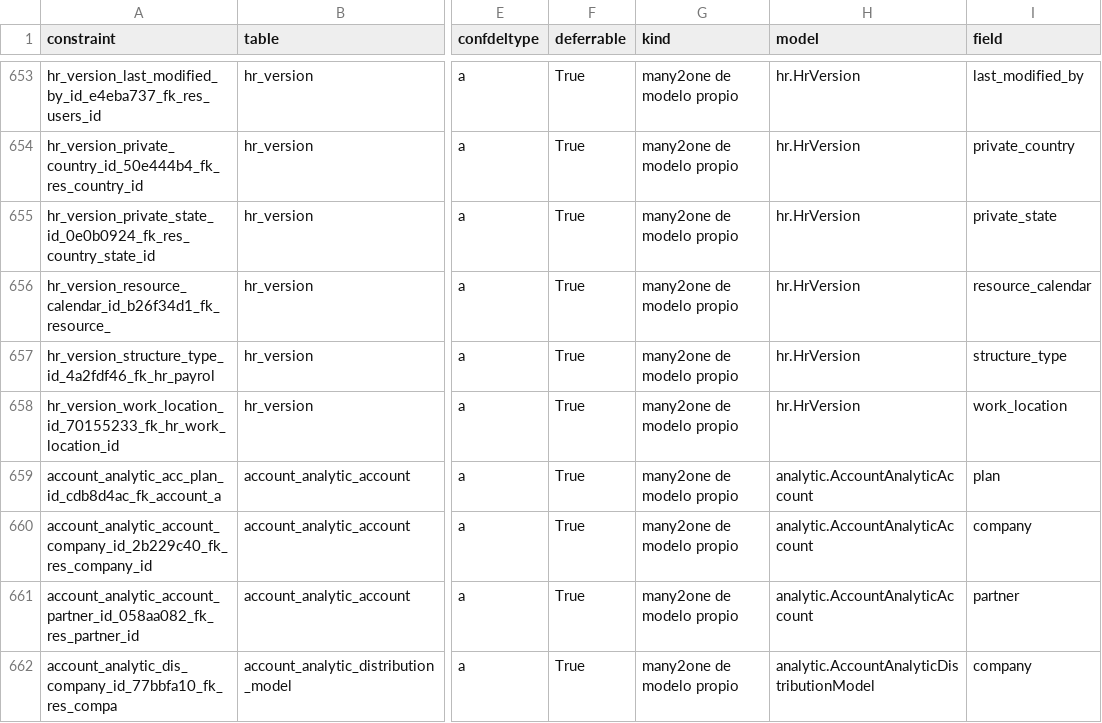
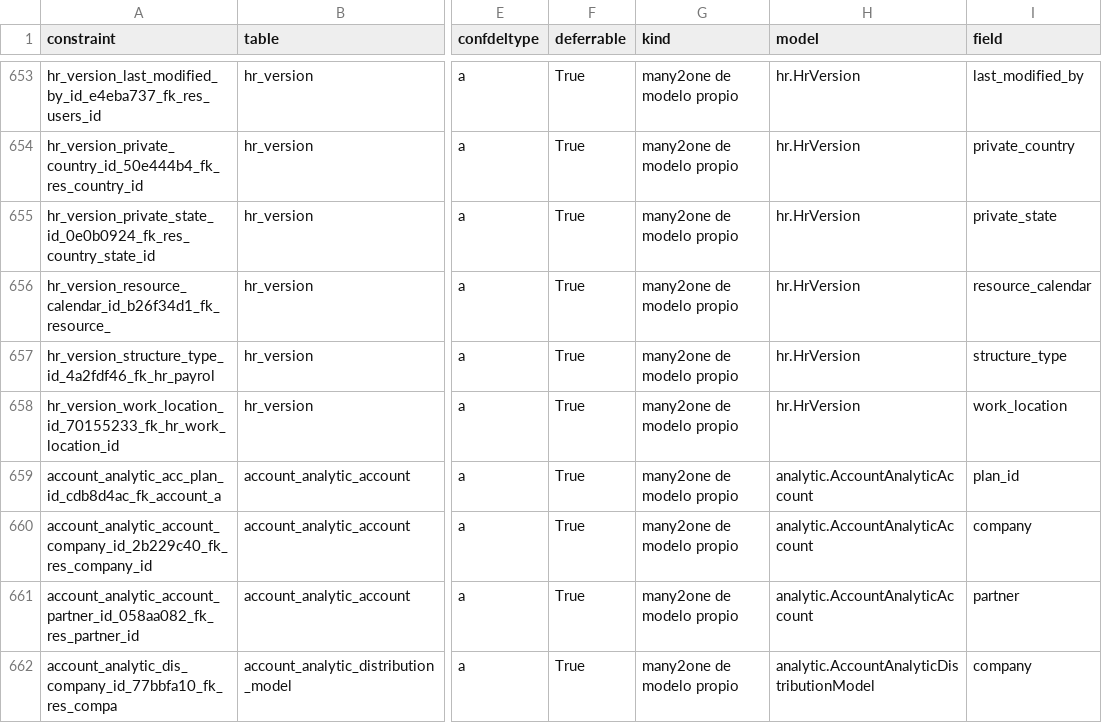
Before and after one commit to jcg-admin/kaupamex-api, a TSV file: scripts/workbench/orm-continuation-plan-20261103T095630/outputs/fk_physical_reconcile.tsv, drawn as a sheet; only a part is shown, gaps mark what is left out; the diff names each change by its address in the sheet, - before the commit and + after, or states it on an @@ line.

Commit message:
Name the analytic account plan plan_id as the source
First field-parity unit of analytic stage 1b. The account named its
plan FK plan with inverse accounts; the source calls them plan_id and
account_ids. The field moves to form C and migration 0014 is a no-op
on the database (the column was already plan_id). The readers were
searched by receiver: the root plan and colour properties, the two
distribution readers, the plan account count and the tests that
create accounts with plan=.

With plan_id declared, the account search orders by _order 'plan_id,
name asc' and descends into the plan comodel, a Django model with no
_order. The ORM now uses the source default 'id' for such a comodel,
which is what every source model would carry.

Annulment controls on test_analytic_account_plan_id.py: a 'name'
fallback and no fallback each fail the two search tests; the old
related_name fails the inverse test. Derived set (analytic consumers,
tests/unit/orm, tests/integration/test_orm, -n 4): 4541 passed and 2
failed, both in test_extend_model_selection_and_indexes.py. They fail
only because that file was passed both alone and inside tests/unit/orm,
so pytest collected it twice: the duplicate run reproduces the failure
serially, and the file alone passes 8 of 8. Its finally block restores
choices and ondelete but not the field selection; that is a
pre-existing isolation gap.

```diff
--- a/scripts/workbench/orm-continuation-plan-20261103T095630/outputs/fk_physical_reconcile.tsv
+++ b/scripts/workbench/orm-continuation-plan-20261103T095630/outputs/fk_physical_reconcile.tsv
-I659 (field): plan
+I659 (field): plan_id
```
Also changed, not shown: scripts/workbench/orm-continuation-plan-20261103T095630/outputs/fk_reference_ondelete.tsv, 13 other files.
